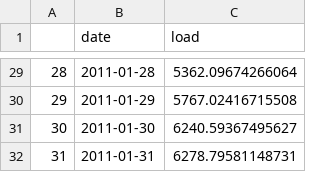
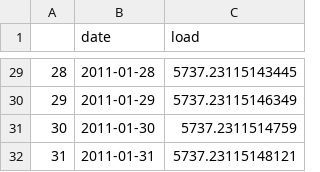
Before and after one commit to aashareddy14/ForestReddy_ENV790_TSA_Competition_S2022, a CSV file: kaggle_output/SARIMAX_temp_autofit_forecast.csv, drawn as a sheet; only a part is shown, gaps mark what is left out; the diff covers the shown part only.

```diff
--- a/kaggle_output/SARIMAX_temp_autofit_forecast.csv
+++ b/kaggle_output/SARIMAX_temp_autofit_forecast.csv
@@ -29,4 +29,4 @@
-"28",2011-01-28,5362.09674266064
-"29",2011-01-29,5767.02416715508
-"30",2011-01-30,6240.59367495627
-"31",2011-01-31,6278.79581148731
+"28",2011-01-28,5737.23115143445
+"29",2011-01-29,5737.23115146349
+"30",2011-01-30,5737.2311514759
+"31",2011-01-31,5737.23115148121
```
Also changed, not shown: 27 edited cells elsewhere in this file, kaggle_output/Model5_forecast.csv, 2 other files.
